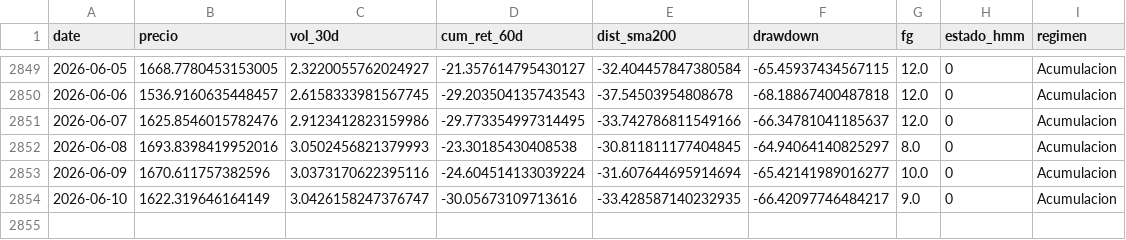
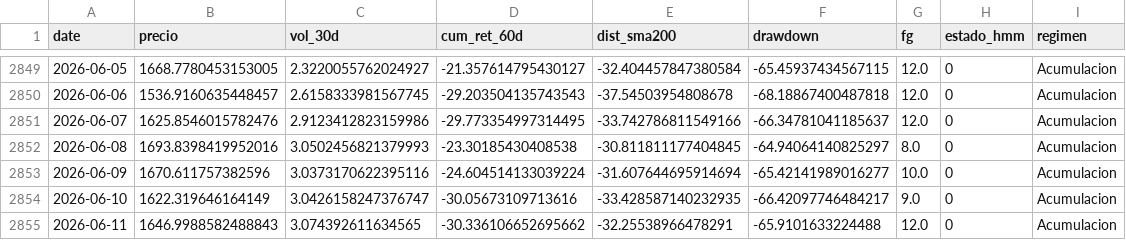
Before and after one commit to josean9/TFG_ETH_FORECAST, a CSV file: data/csv/raw/regimenes.csv, drawn as a sheet; only a part is shown, gaps mark what is left out; the diff names each change by its address in the sheet, - before the commit and + after, or states it on an @@ line.

```diff
--- a/data/csv/raw/regimenes.csv
+++ b/data/csv/raw/regimenes.csv
+row 2855: 2026-06-11 | 1646.9988582488843 | 3.074392611634565 | -30.336106652695662 | -32.25538966478291 | -65.9101633224488 | 12.0 | 0 | Acumulacion
```
Also changed, not shown: 2 other files.
